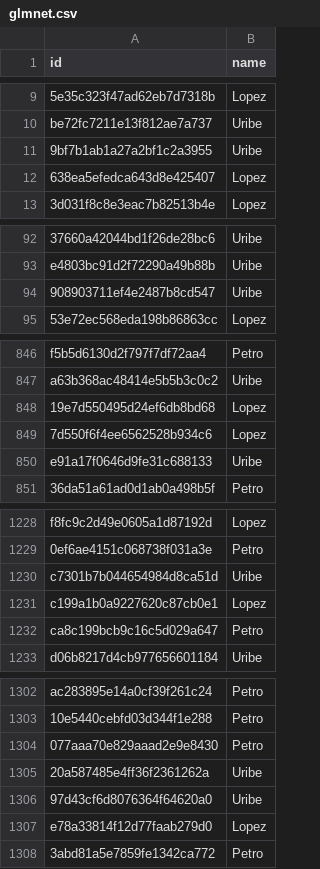
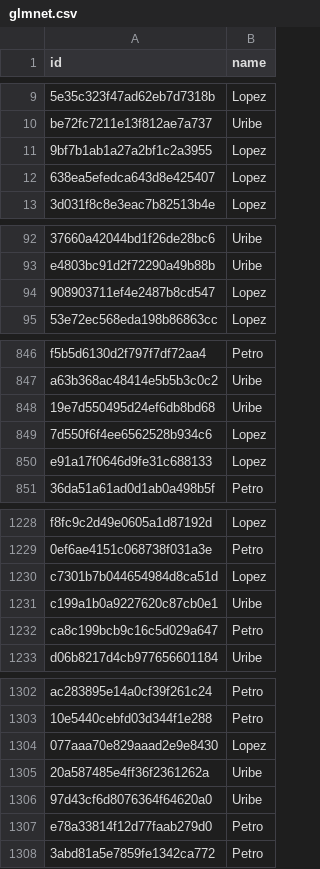
Before and after one commit to Yilap/Repositorio_Taller4, a CSV file: Stores/glmnet.csv, drawn as a sheet; only a part is shown, gaps mark what is left out; the diff covers the shown part only; the diff names each change by its address in the sheet, - before the commit and + after, or states it on an @@ line.

Commit message:
Update glmnet.csv

```diff
--- a/Stores/glmnet.csv
+++ b/Stores/glmnet.csv
-B11 (name): Uribe
+B11 (name): Lopez
-B94 (name): Uribe
+B94 (name): Lopez
-B848 (name): Lopez
+B848 (name): Uribe
-B850 (name): Uribe
+B850 (name): Lopez
-B1230 (name): Uribe
+B1230 (name): Lopez
-B1231 (name): Lopez
+B1231 (name): Uribe
-B1304 (name): Petro
+B1304 (name): Lopez
-B1307 (name): Lopez
+B1307 (name): Petro
```
Also changed, not shown: 24 edited cells elsewhere in this file.
